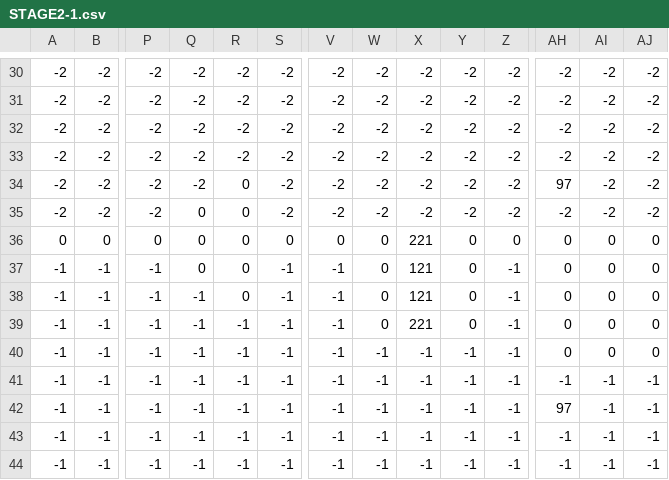
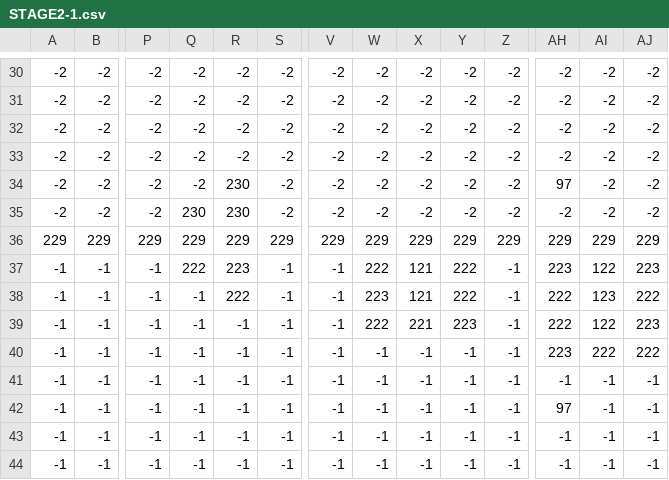
Before and after one commit to keisuke0211/cos-mos, a CSV file: data/GAMEDATA/STAGE/csv/STAGE2-1.csv, drawn as a sheet; only a part is shown, gaps mark what is left out; removed rows and columns are numbered as before the commit, all else as after; rows hold the shown columns only; the diff names each change by its address in the sheet, - before the commit and + after, or states it on an @@ line.

```diff
--- a/data/GAMEDATA/STAGE/csv/STAGE2-1.csv
+++ b/data/GAMEDATA/STAGE/csv/STAGE2-1.csv
-R34:R35: 0
+R34:R35: 230
-Q35: 0
+Q35: 230
-row 36: 0 | 0 | 0 | 0 | 0 | 0 | 0 | 0 | 221 | 0 | 0 | 0 | 0 | 0
+row 36: 229 | 229 | 229 | 229 | 229 | 229 | 229 | 229 | 229 | 229 | 229 | 229 | 229 | 229
-Q37: 0
+Q37: 222
-R37: 0
+R37: 223
-W37: 0
+W37: 222
-Y37:Y38: 0
+Y37:Y38: 222
-AH37: 0
+AH37: 223
-AI37: 0
+AI37: 122
-AJ37: 0
+AJ37: 223
-R38: 0
+R38: 222
-W38: 0
+W38: 223
-AH38:AH39: 0
+AH38:AH39: 222
-AI38: 0
+AI38: 123
-AJ38: 0
+AJ38: 222
-W39: 0
+W39: 222
-Y39: 0
+Y39: 223
-AI39: 0
+AI39: 122
-AJ39: 0
+AJ39: 223
-AH40: 0
+AH40: 223
-AI40: 0
+AI40: 222
-AJ40: 0
+AJ40: 222
```
Also changed, not shown: 1 other file.
